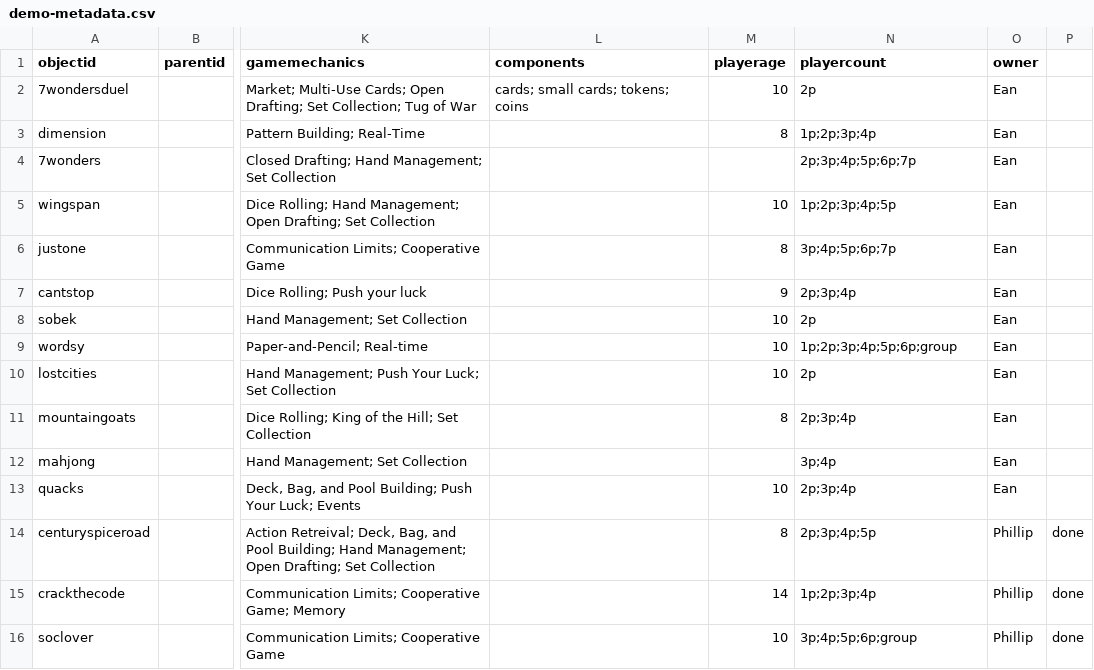
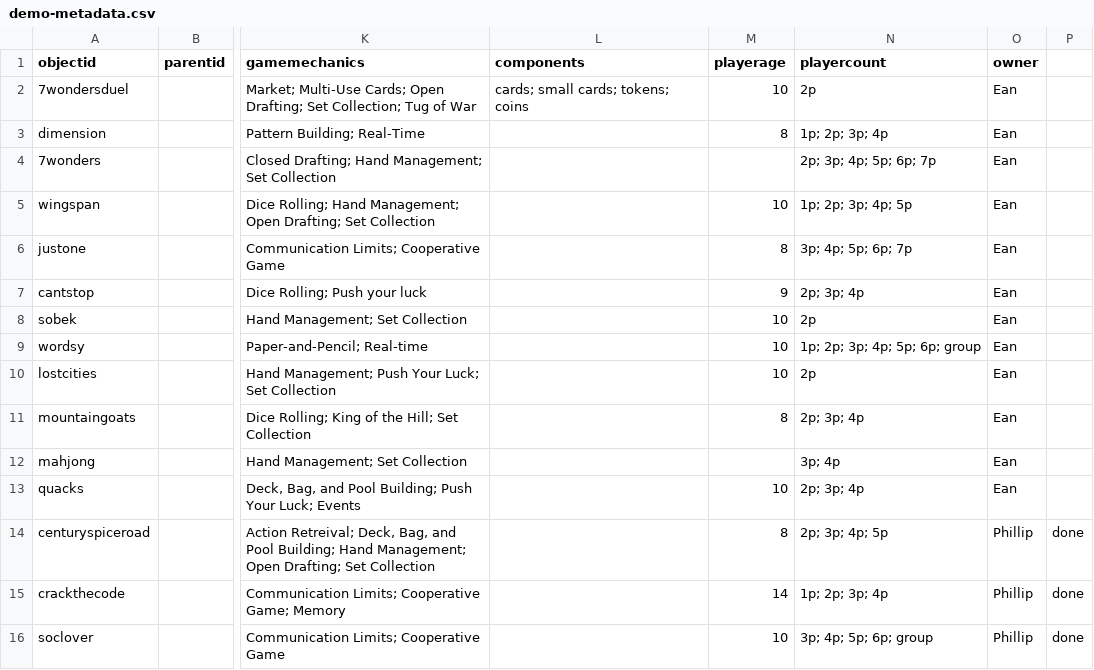
Before and after one commit to AgentSeto/boardgamecollection, a CSV file: _data/demo-metadata.csv, drawn as a sheet; only a part is shown, gaps mark what is left out; the diff covers the shown part only; the diff names each change by its address in the sheet, - before the commit and + after, or states it on an @@ line.

Commit message:
Update demo-metadata.csv

```diff
--- a/_data/demo-metadata.csv
+++ b/_data/demo-metadata.csv
-N3 (playercount): 1p;2p;3p;4p
+N3 (playercount): 1p; 2p; 3p; 4p
-N4 (playercount): 2p;3p;4p;5p;6p;7p
+N4 (playercount): 2p; 3p; 4p; 5p; 6p; 7p
-N5 (playercount): 1p;2p;3p;4p;5p
+N5 (playercount): 1p; 2p; 3p; 4p; 5p
-N6 (playercount): 3p;4p;5p;6p;7p
+N6 (playercount): 3p; 4p; 5p; 6p; 7p
-N7 (playercount): 2p;3p;4p
+N7 (playercount): 2p; 3p; 4p
-N9 (playercount): 1p;2p;3p;4p;5p;6p;group
+N9 (playercount): 1p; 2p; 3p; 4p; 5p; 6p; group
-N11 (playercount): 2p;3p;4p
+N11 (playercount): 2p; 3p; 4p
-N12 (playercount): 3p;4p
+N12 (playercount): 3p; 4p
-N13 (playercount): 2p;3p;4p
+N13 (playercount): 2p; 3p; 4p
-N14 (playercount): 2p;3p;4p;5p
+N14 (playercount): 2p; 3p; 4p; 5p
-N15 (playercount): 1p;2p;3p;4p
+N15 (playercount): 1p; 2p; 3p; 4p
-N16 (playercount): 3p;4p;5p;6p;group
+N16 (playercount): 3p; 4p; 5p; 6p; group
```
Also changed, not shown: 13 edited cells elsewhere in this file.
